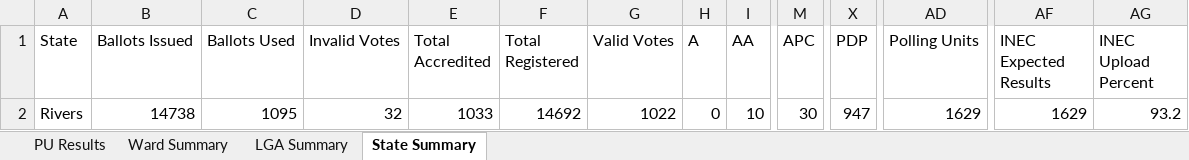
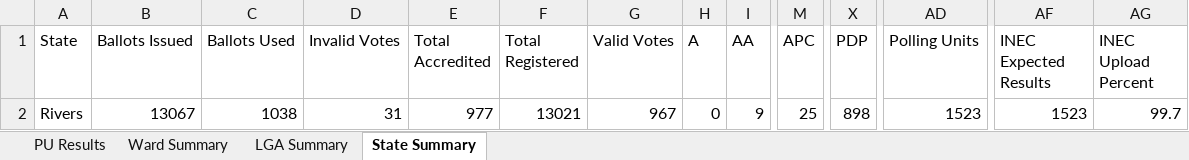
Before and after one commit to africadatawarehouse-netizen/inec-state-pull, an Excel workbook: output/Rivers/results.xlsx, sheet State Summary, drawn as a sheet; only a part is shown, gaps mark what is left out; values as stored, in another font and other column widths than the file's, no borders; the diff names each change by its address in the sheet, - before the commit and + after, or states it on an @@ line.

```diff
--- a/output/Rivers/results.xlsx (sheet State Summary)
+++ b/output/Rivers/results.xlsx (sheet State Summary)
-B2 (Ballots Issued): 14738
+B2 (Ballots Issued): 13067
-C2 (Ballots Used): 1095
+C2 (Ballots Used): 1038
-D2 (Invalid Votes): 32
+D2 (Invalid Votes): 31
-E2 (Total Accredited): 1033
+E2 (Total Accredited): 977
-F2 (Total Registered): 14692
+F2 (Total Registered): 13021
-G2 (Valid Votes): 1022
+G2 (Valid Votes): 967
-I2 (AA): 10
+I2 (AA): 9
-M2 (APC): 30
+M2 (APC): 25
-X2 (PDP): 947
+X2 (PDP): 898
-AD2 (Polling Units): 1629
+AD2 (Polling Units): 1523
-AF2 (INEC Expected Results): 1629
+AF2 (INEC Expected Results): 1523
-AG2 (INEC Upload Percent): 93.2
+AG2 (INEC Upload Percent): 99.7
```
Also changed, not shown: sheet PU Results, sheet Ward Summary, sheet LGA Summary, output/Ekiti/results.xlsx, output/Enugu/results.xlsx, 18 other files.
